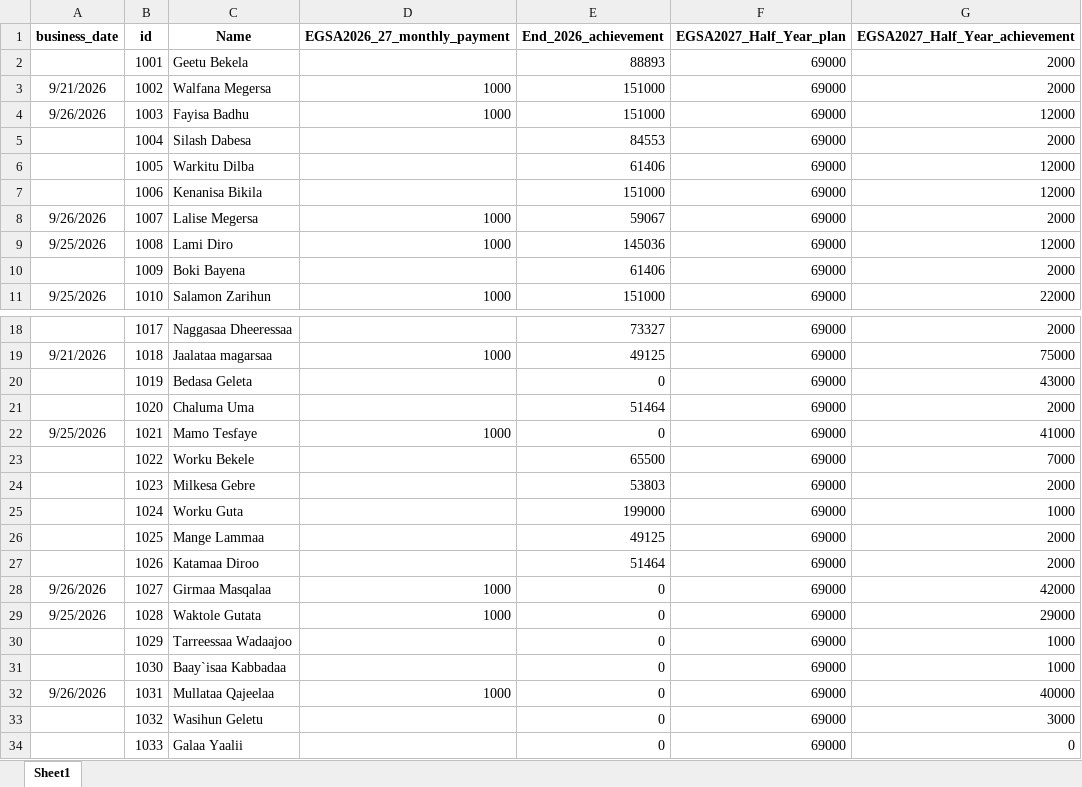
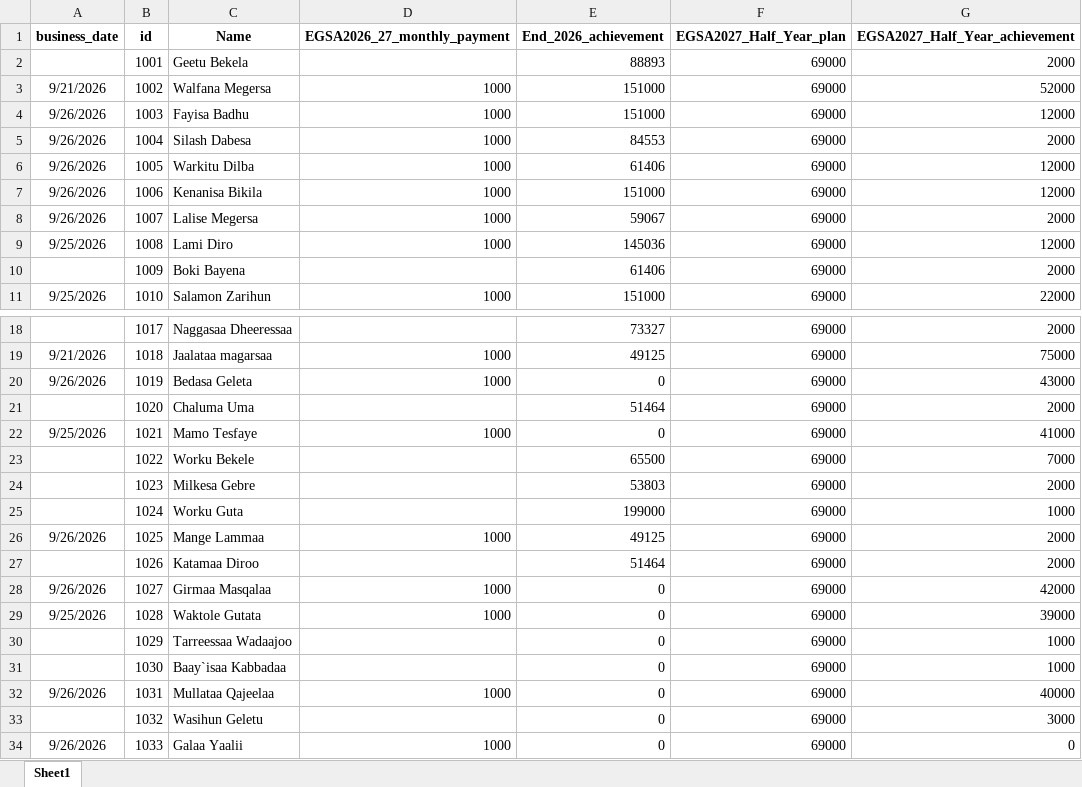
Before and after one commit to Walfaanaa/monthly-report, an Excel workbook: EGSA2026_27_Monthly_report.xlsx, sheet Sheet1, drawn as a sheet; only a part is shown, gaps mark what is left out; values as stored, in another font and other column widths than the file's, no borders; the diff names each change by its address in the sheet, - before the commit and + after, or states it on an @@ line.

Commit message:
Add files via upload

```diff
--- a/EGSA2026_27_Monthly_report.xlsx (sheet Sheet1)
+++ b/EGSA2026_27_Monthly_report.xlsx (sheet Sheet1)
-G3 (EGSA2027_Half_Year_achievement): 2000
+G3 (EGSA2027_Half_Year_achievement): 52000
-A5:A7 (business_date): (empty)
+A5:A7 (business_date): 9/26/2026
-D5:D7 (EGSA2026_27_monthly_payment): (empty)
+D5:D7 (EGSA2026_27_monthly_payment): 1000
-A20 (business_date): (empty)
+A20 (business_date): 9/26/2026
-D20 (EGSA2026_27_monthly_payment): (empty)
+D20 (EGSA2026_27_monthly_payment): 1000
-A26 (business_date): (empty)
+A26 (business_date): 9/26/2026
-D26 (EGSA2026_27_monthly_payment): (empty)
+D26 (EGSA2026_27_monthly_payment): 1000
-G29 (EGSA2027_Half_Year_achievement): 29000
+G29 (EGSA2027_Half_Year_achievement): 39000
-A34 (business_date): (empty)
+A34 (business_date): 9/26/2026
-D34 (EGSA2026_27_monthly_payment): (empty)
+D34 (EGSA2026_27_monthly_payment): 1000
```
